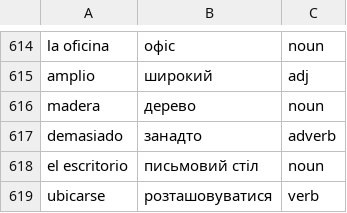
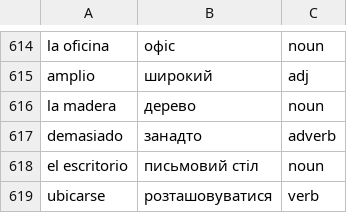
Before and after one commit to Alexander778/spanishquiz, a CSV file: words.csv, drawn as a sheet; only a part is shown, gaps mark what is left out.

Commit message:
Update words

```diff
--- a/words.csv
+++ b/words.csv
@@ -615,3 +615,3 @@ la oficina,офіс,noun
 amplio,широкий,adj
-madera,дерево,noun
+la madera,дерево,noun
 demasiado,занадто,adverb
```
